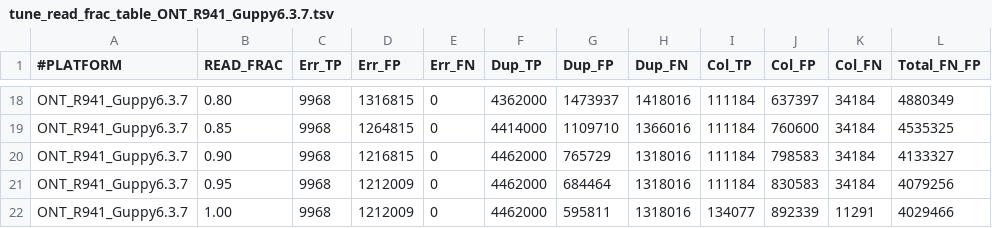
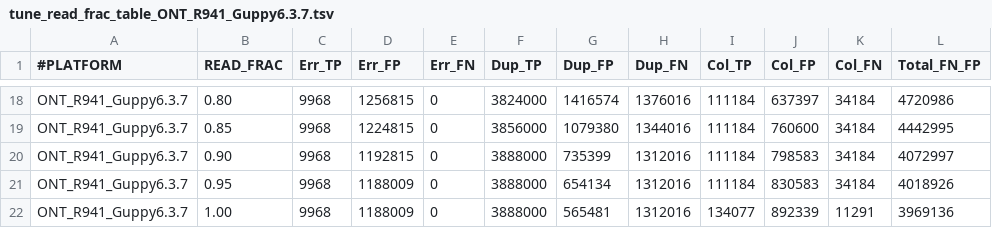
Before and after one commit to mobinasri/research_notes, a TSV file: Flagger_Development/Tuning_min_read_fraction_at_ends/ONT_R941_Guppy6.3.7/tune_read_frac_table_ONT_R941_Guppy6.3.7.tsv, drawn as a sheet; only a part is shown, gaps mark what is left out; the diff covers the shown part only; the diff names each change by its address in the sheet, - before the commit and + after, or states it on an @@ line.

```diff
--- a/Flagger_Development/Tuning_min_read_fraction_at_ends/ONT_R941_Guppy6.3.7/tune_read_frac_table_ONT_R941_Guppy6.3.7.tsv
+++ b/Flagger_Development/Tuning_min_read_fraction_at_ends/ONT_R941_Guppy6.3.7/tune_read_frac_table_ONT_R941_Guppy6.3.7.tsv
-D18 (Err_FP): 1316815
+D18 (Err_FP): 1256815
-F18 (Dup_TP): 4362000
+F18 (Dup_TP): 3824000
-G18 (Dup_FP): 1473937
+G18 (Dup_FP): 1416574
-H18 (Dup_FN): 1418016
+H18 (Dup_FN): 1376016
-L18 (Total_FN_FP): 4880349
+L18 (Total_FN_FP): 4720986
-D19 (Err_FP): 1264815
+D19 (Err_FP): 1224815
-F19 (Dup_TP): 4414000
+F19 (Dup_TP): 3856000
-G19 (Dup_FP): 1109710
+G19 (Dup_FP): 1079380
-H19 (Dup_FN): 1366016
+H19 (Dup_FN): 1344016
-L19 (Total_FN_FP): 4535325
+L19 (Total_FN_FP): 4442995
-D20 (Err_FP): 1216815
+D20 (Err_FP): 1192815
-F20:F22 (Dup_TP): 4462000
+F20:F22 (Dup_TP): 3888000
-G20 (Dup_FP): 765729
+G20 (Dup_FP): 735399
-H20:H22 (Dup_FN): 1318016
+H20:H22 (Dup_FN): 1312016
-L20 (Total_FN_FP): 4133327
+L20 (Total_FN_FP): 4072997
-D21:D22 (Err_FP): 1212009
+D21:D22 (Err_FP): 1188009
-G21 (Dup_FP): 684464
+G21 (Dup_FP): 654134
-L21 (Total_FN_FP): 4079256
+L21 (Total_FN_FP): 4018926
-G22 (Dup_FP): 595811
+G22 (Dup_FP): 565481
-L22 (Total_FN_FP): 4029466
+L22 (Total_FN_FP): 3969136
```
Also changed, not shown: 80 edited cells elsewhere in this file, Flagger_Development/Tuning_min_read_fraction_at_ends/HiFi_DC_1.2/tune_read_frac_table_HiFi_DC_1.2.tsv, Flagger_Development/Tuning_min_read_fraction_at_ends/ONT_R1041_Dorado/tune_read_frac_table_ONT_R1041_Dorado.tsv.
